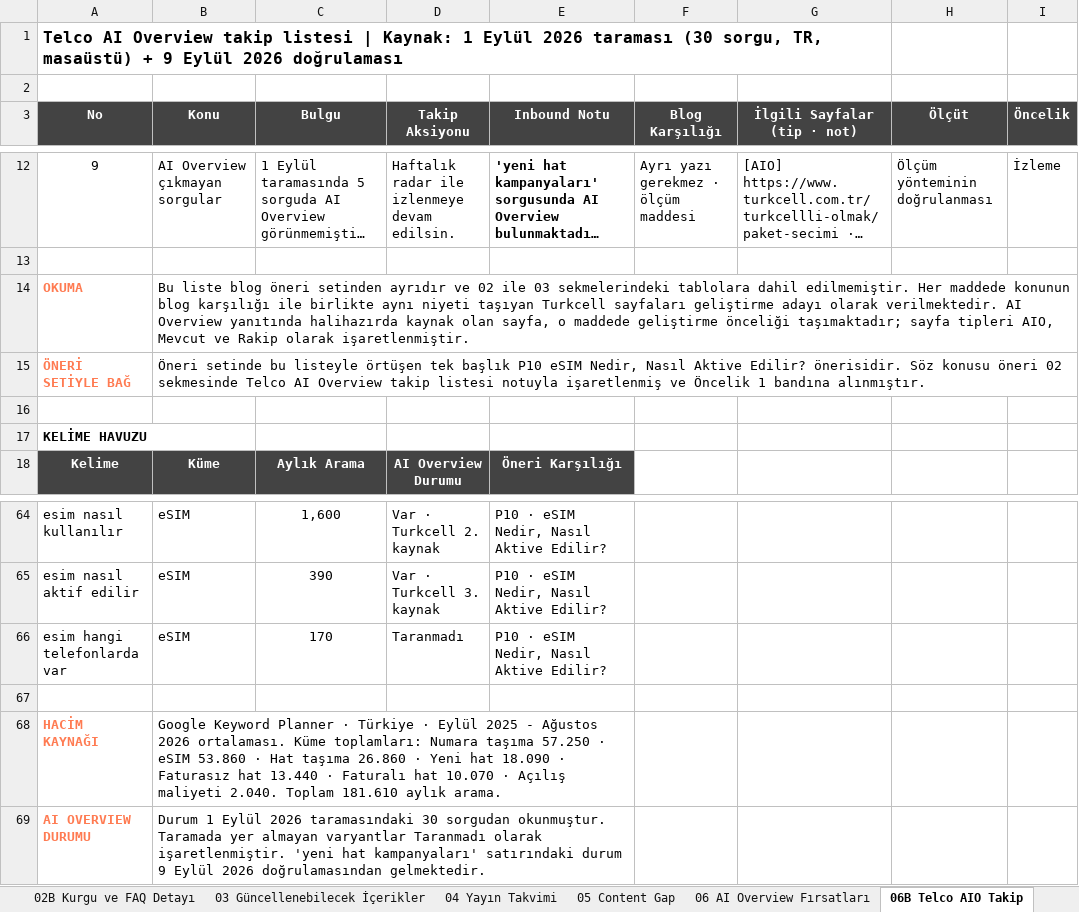
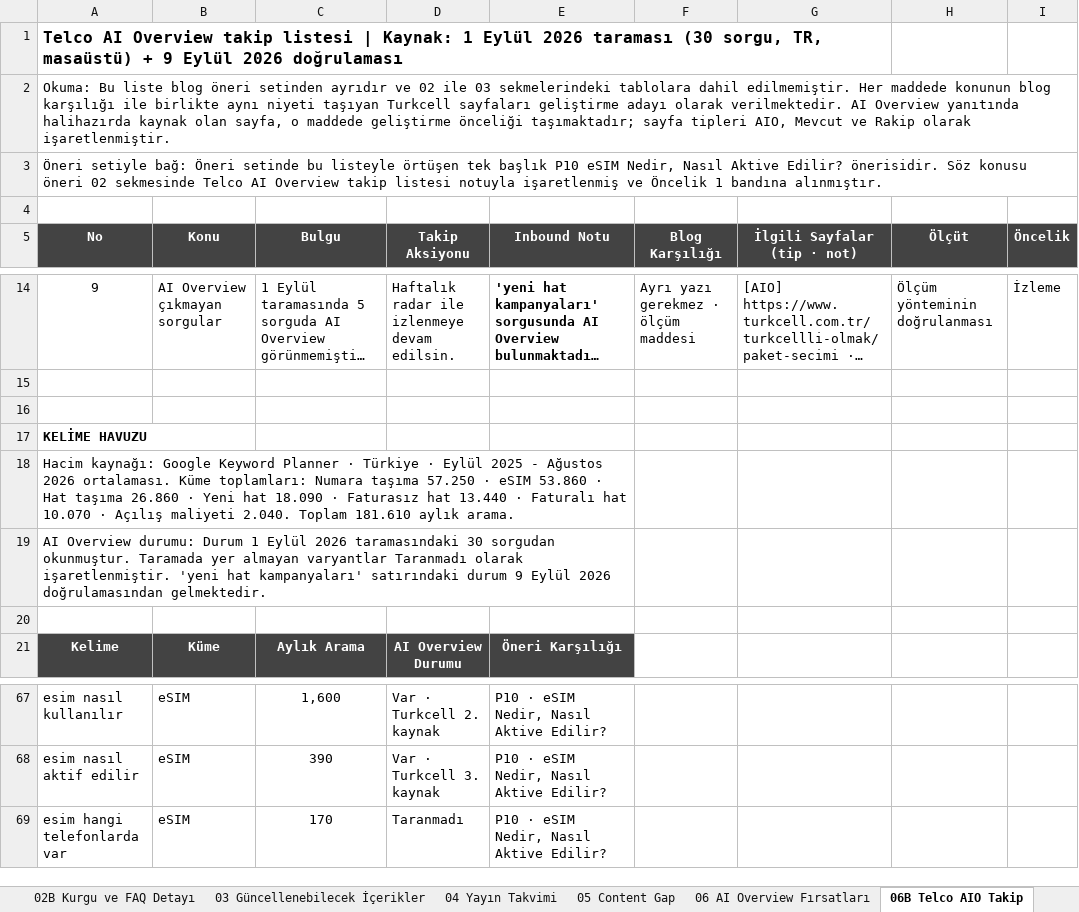
Before and after one commit to erdogan1ozdemir/turkcell-blog-oneri-sep-26, an Excel workbook: Turkcell_Blog_Yeni_Trafik_Kaynaklari_Fikir_Hacim.xlsx, sheet 06B Telco AIO Takip, drawn as a sheet; only a part is shown, gaps mark what is left out; long unchanged cells end in …; values as stored, in another font and other column widths than the file's, no borders; removed rows and columns are numbered as before the commit, all else as after; the diff names each change by its address in the sheet, - before the commit and + after, or states it on an @@ line.

```diff
--- a/Turkcell_Blog_Yeni_Trafik_Kaynaklari_Fikir_Hacim.xlsx (sheet 06B Telco AIO Takip)
+++ b/Turkcell_Blog_Yeni_Trafik_Kaynaklari_Fikir_Hacim.xlsx (sheet 06B Telco AIO Takip)
+row 2: Okuma: Bu liste blog öneri setinden ayrıdır ve 02 ile 03 sekmelerindeki tablolara dahil edilmemiştir. Her maddede konunun blog karşılığı ile birlikte aynı niyeti taşıyan Turkcell sayfaları geliştirme adayı olarak verilmektedir. AI Overview yanıtında halihazırda kaynak olan sayfa, o maddede geliştirme önceliği taşımaktadır; sayfa tipleri AIO, Mevcut ve Rakip olarak işaretlenmiştir.
+row 3: Öneri setiyle bağ: Öneri setinde bu listeyle örtüşen tek başlık P10 eSIM Nedir, Nasıl Aktive Edilir? önerisidir. Söz konusu öneri 02 sekmesinde Telco AI Overview takip listesi notuyla işaretlenmiş ve Öncelik 1 bandına alınmıştır.
-row 14: OKUMA | Bu liste blog öneri setinden ayrıdır ve 02 ile 03 sekmelerindeki tablolara dahil edilmemiştir. Her maddede konunun blog karşılığı ile birlikte aynı niyeti taşıyan Turkcell sayfaları geliştirme adayı olarak verilmektedir. AI Overview yanıtında halihazırda kaynak olan sayfa, o maddede geliştirme önceliği taşımaktadır; sayfa tipleri AIO, Mevcut ve Rakip olarak işaretlenmiştir.
-row 15: ÖNERİ SETİYLE BAĞ | Öneri setinde bu listeyle örtüşen tek başlık P10 eSIM Nedir, Nasıl Aktive Edilir? önerisidir. Söz konusu öneri 02 sekmesinde Telco AI Overview takip listesi notuyla işaretlenmiş ve Öncelik 1 bandına alınmıştır.
+row 18: Hacim kaynağı: Google Keyword Planner · Türkiye · Eylül 2025 - Ağustos 2026 ortalaması. Küme toplamları: Numara taşıma 57.250 · eSIM 53.860 · Hat taşıma 26.860 · Yeni hat 18.090 · Faturasız hat 13.440 · Faturalı hat 10.070 · Açılış maliyeti 2.040. Toplam 181.610 aylık arama.
+row 19: AI Overview durumu: Durum 1 Eylül 2026 taramasındaki 30 sorgudan okunmuştur. Taramada yer almayan varyantlar Taranmadı olarak işaretlenmiştir. 'yeni hat kampanyaları' satırındaki durum 9 Eylül 2026 doğrulamasından gelmektedir.
+row 20: (empty)
-row 67: (empty)
-row 68: HACİM KAYNAĞI | Google Keyword Planner · Türkiye · Eylül 2025 - Ağustos 2026 ortalaması. Küme toplamları: Numara taşıma 57.250 · eSIM 53.860 · Hat taşıma 26.860 · Yeni hat 18.090 · Faturasız hat 13.440 · Faturalı hat 10.070 · Açılış maliyeti 2.040. Toplam 181.610 aylık arama.
-row 69: AI OVERVIEW DURUMU | Durum 1 Eylül 2026 taramasındaki 30 sorgudan okunmuştur. Taramada yer almayan varyantlar Taranmadı olarak işaretlenmiştir. 'yeni hat kampanyaları' satırındaki durum 9 Eylül 2026 doğrulamasından gelmektedir.
```
Also changed, not shown: sheet 11 Yöntem ve Kaynaklar, sheet 01 Özet, sheet 03 Güncellenebilecek İçerikler, sheet 02 Blog Önerileri, sheet 04 Yayın Takvimi, sheet 08 Sezonsallık, 6 more sheets, 1 other file.
